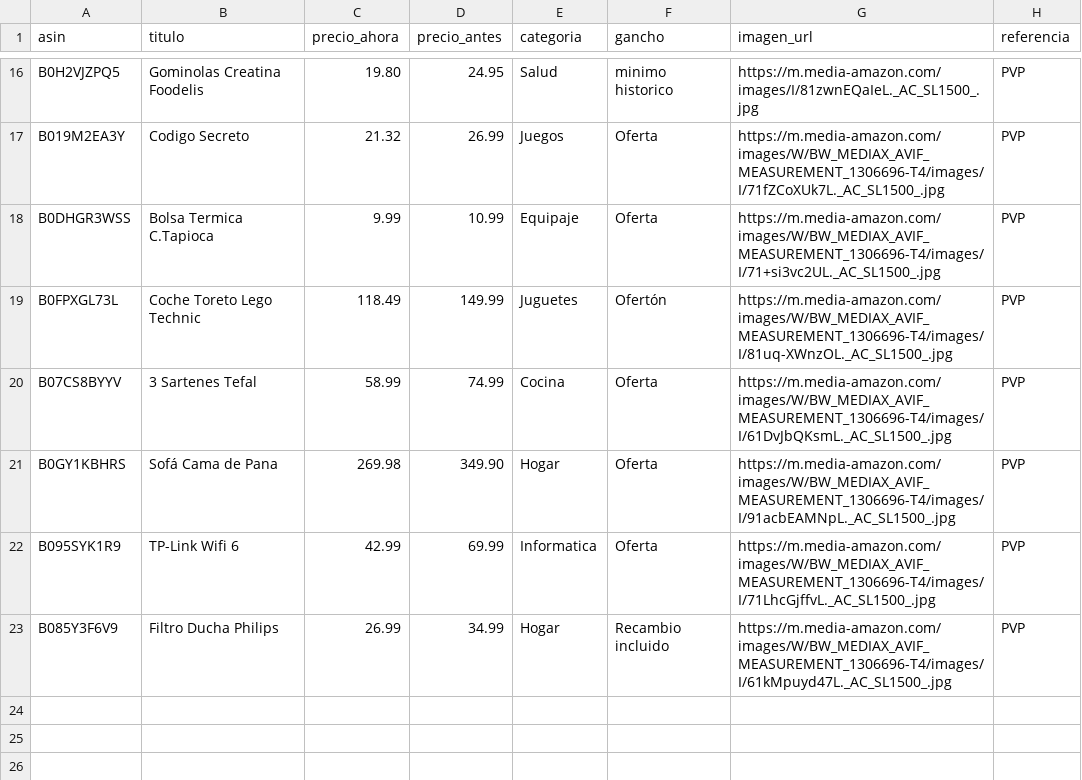
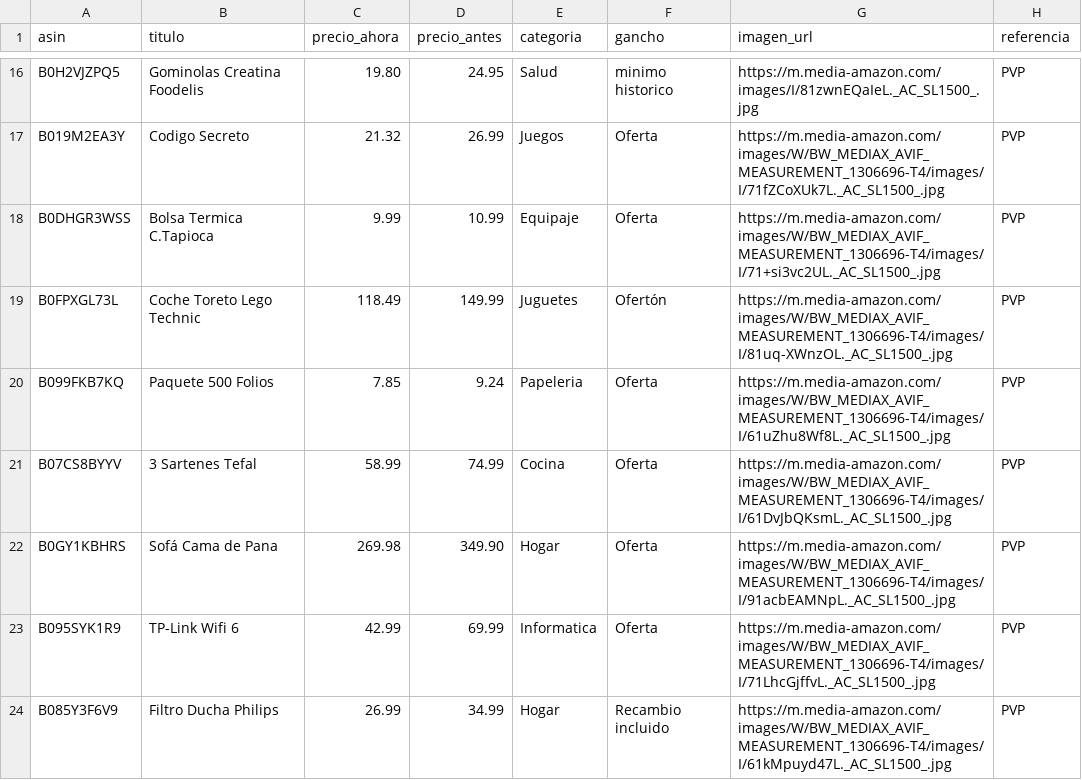
Before and after one commit to CholloPage/chollos-bot, a CSV file: ofertas.csv, drawn as a sheet; only a part is shown, gaps mark what is left out.

Commit message:
Add new product entry for Paquete 500 Folios

```diff
--- a/ofertas.csv
+++ b/ofertas.csv
@@ -19,2 +19,3 @@ B0DHGR3WSS,Bolsa Termica C.Tapioca,9.99,10.99,Equipaje,Oferta,https://m.media-am
 B0FPXGL73L,Coche Toreto Lego Technic,118.49,149.99,Juguetes,Ofertón,https://m.media-amazon.com/images/W/BW_MEDIAX_AVIF_MEASUREMENT_1306696-T4/images/I/81uq-XWnzOL._AC_SL1500_.jpg,PVP
+B099FKB7KQ,Paquete 500 Folios,7.85,9.24,Papeleria,Oferta,https://m.media-amazon.com/images/W/BW_MEDIAX_AVIF_MEASUREMENT_1306696-T4/images/I/61uZhu8Wf8L._AC_SL1500_.jpg,PVP
 B07CS8BYYV,3 Sartenes Tefal,58.99,74.99,Cocina,Oferta,https://m.media-amazon.com/images/W/BW_MEDIAX_AVIF_MEASUREMENT_1306696-T4/images/I/61DvJbQKsmL._AC_SL1500_.jpg,PVP
```
